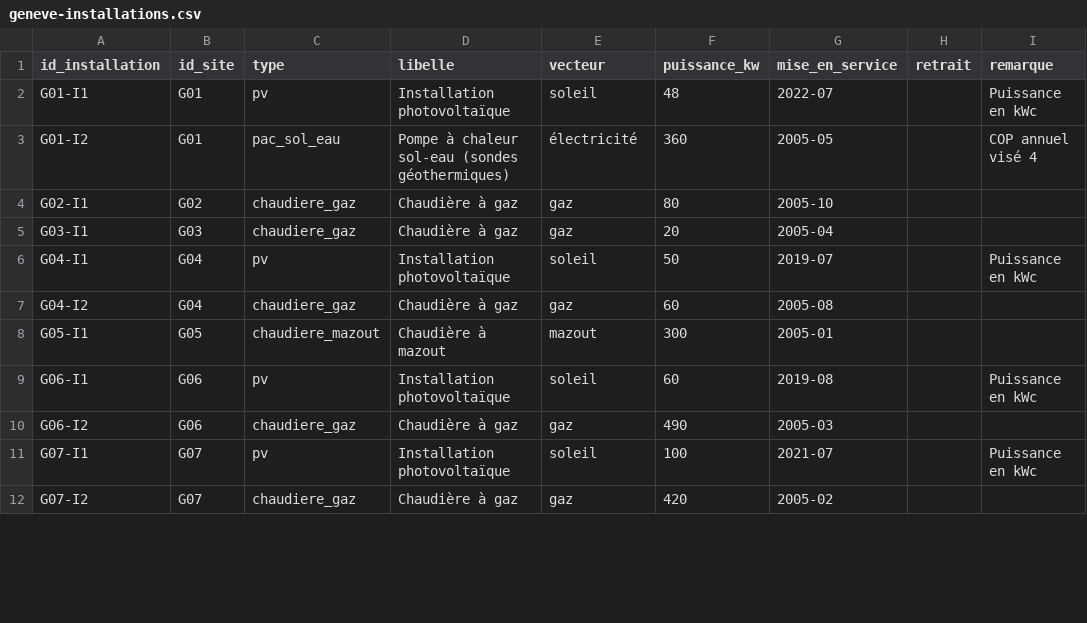
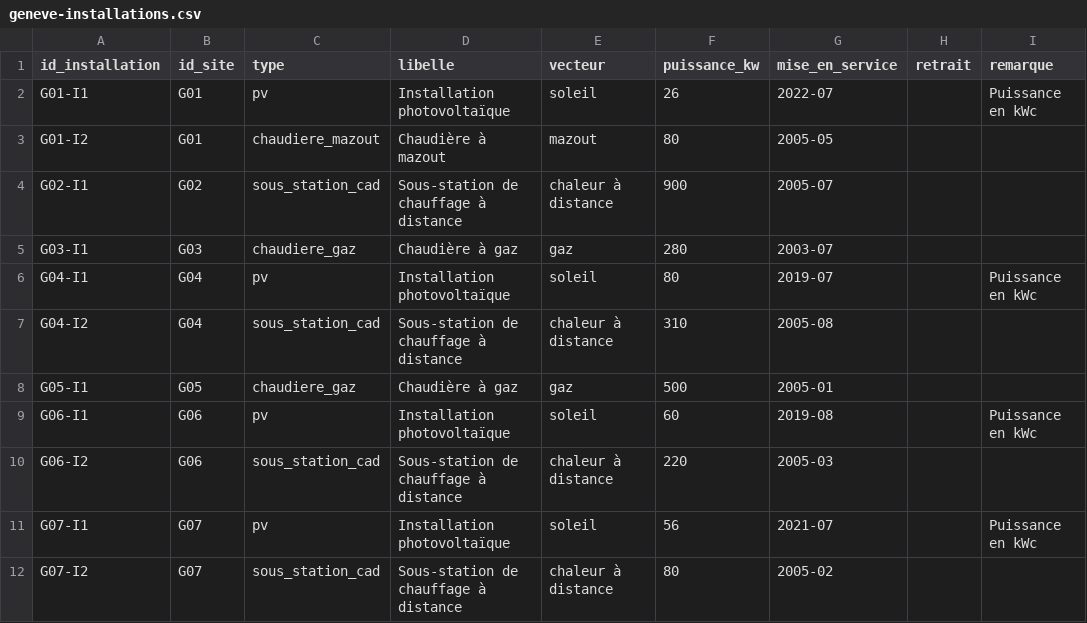
Before and after one commit to dcarvalh/energiack-edm, a CSV file: geneve/csv/geneve-installations.csv, drawn as a sheet; only a part is shown; the diff covers the shown part only.

```diff
--- a/geneve/csv/geneve-installations.csv
+++ b/geneve/csv/geneve-installations.csv
@@ -1,12 +1,12 @@
 id_installation;id_site;type;libelle;vecteur;puissance_kw;mise_en_service;retrait;remarque
-G01-I1;G01;pv;Installation photovoltaïque;soleil;48;2022-07;;Puissance en kWc
-G01-I2;G01;pac_sol_eau;Pompe à chaleur sol-eau (sondes géothermiques);électricité;360;2005-05;;COP annuel visé 4
-G02-I1;G02;chaudiere_gaz;Chaudière à gaz;gaz;80;2005-10;;
-G03-I1;G03;chaudiere_gaz;Chaudière à gaz;gaz;20;2005-04;;
-G04-I1;G04;pv;Installation photovoltaïque;soleil;50;2019-07;;Puissance en kWc
-G04-I2;G04;chaudiere_gaz;Chaudière à gaz;gaz;60;2005-08;;
-G05-I1;G05;chaudiere_mazout;Chaudière à mazout;mazout;300;2005-01;;
+G01-I1;G01;pv;Installation photovoltaïque;soleil;26;2022-07;;Puissance en kWc
+G01-I2;G01;chaudiere_mazout;Chaudière à mazout;mazout;80;2005-05;;
+G02-I1;G02;sous_station_cad;Sous-station de chauffage à distance;chaleur à distance;900;2005-07;;
+G03-I1;G03;chaudiere_gaz;Chaudière à gaz;gaz;280;2003-07;;
+G04-I1;G04;pv;Installation photovoltaïque;soleil;80;2019-07;;Puissance en kWc
+G04-I2;G04;sous_station_cad;Sous-station de chauffage à distance;chaleur à distance;310;2005-08;;
+G05-I1;G05;chaudiere_gaz;Chaudière à gaz;gaz;500;2005-01;;
 G06-I1;G06;pv;Installation photovoltaïque;soleil;60;2019-08;;Puissance en kWc
-G06-I2;G06;chaudiere_gaz;Chaudière à gaz;gaz;490;2005-03;;
-G07-I1;G07;pv;Installation photovoltaïque;soleil;100;2021-07;;Puissance en kWc
-G07-I2;G07;chaudiere_gaz;Chaudière à gaz;gaz;420;2005-02;;
+G06-I2;G06;sous_station_cad;Sous-station de chauffage à distance;chaleur à distance;220;2005-03;;
+G07-I1;G07;pv;Installation photovoltaïque;soleil;56;2021-07;;Puissance en kWc
+G07-I2;G07;sous_station_cad;Sous-station de chauffage à distance;chaleur à distance;80;2005-02;;
```
Also changed, not shown: 1 removed row and 106 edited cells elsewhere in this file, geneve/csv/geneve-batiments.csv, geneve/csv/geneve-compteurs.csv, 15 other files.
